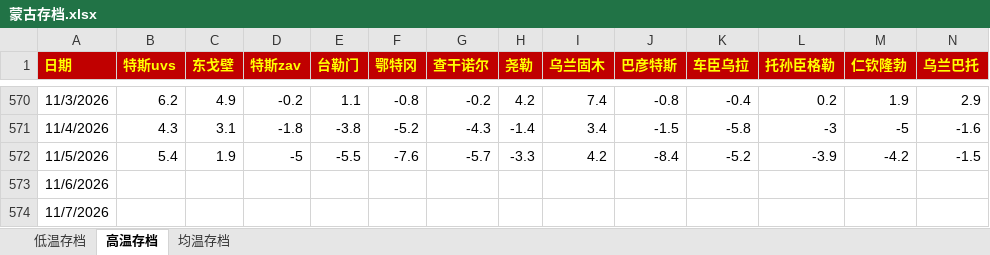
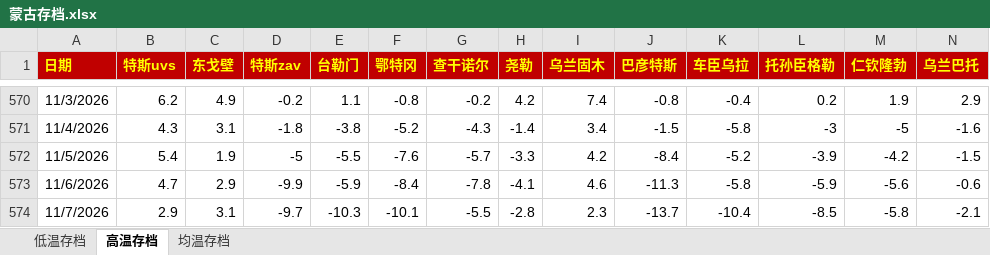
Before and after one commit to qkvkql/default, an Excel workbook: 气象/蒙古存档.xlsx, sheet 高温存档, drawn as a sheet; only a part is shown, gaps mark what is left out; values as stored, in another font and other column widths than the file's, no borders; the diff covers the shown part only; the diff names each change by its address in the sheet, - before the commit and + after, or states it on an @@ line.

```diff
--- a/气象/蒙古存档.xlsx (sheet 高温存档)
+++ b/气象/蒙古存档.xlsx (sheet 高温存档)
-B573 (特斯uvs): (empty)
+B573 (特斯uvs): 4.7
-C573 (东戈壁): (empty)
+C573 (东戈壁): 2.9
-D573 (特斯zav): (empty)
+D573 (特斯zav): -9.9
-E573 (台勒门): (empty)
+E573 (台勒门): -5.9
-F573 (鄂特冈): (empty)
+F573 (鄂特冈): -8.4
-G573 (查干诺尔): (empty)
+G573 (查干诺尔): -7.8
-H573 (尧勒): (empty)
+H573 (尧勒): -4.1
-I573 (乌兰固木): (empty)
+I573 (乌兰固木): 4.6
-J573 (巴彦特斯): (empty)
+J573 (巴彦特斯): -11.3
-K573 (车臣乌拉): (empty)
+K573 (车臣乌拉): -5.8
-L573 (托孙臣格勒): (empty)
+L573 (托孙臣格勒): -5.9
-M573 (仁钦隆勃): (empty)
+M573 (仁钦隆勃): -5.6
-N573 (乌兰巴托): (empty)
+N573 (乌兰巴托): -0.6
-B574 (特斯uvs): (empty)
+B574 (特斯uvs): 2.9
-C574 (东戈壁): (empty)
+C574 (东戈壁): 3.1
-D574 (特斯zav): (empty)
+D574 (特斯zav): -9.7
-E574 (台勒门): (empty)
+E574 (台勒门): -10.3
-F574 (鄂特冈): (empty)
+F574 (鄂特冈): -10.1
-G574 (查干诺尔): (empty)
+G574 (查干诺尔): -5.5
-H574 (尧勒): (empty)
+H574 (尧勒): -2.8
-I574 (乌兰固木): (empty)
+I574 (乌兰固木): 2.3
-J574 (巴彦特斯): (empty)
+J574 (巴彦特斯): -13.7
-K574 (车臣乌拉): (empty)
+K574 (车臣乌拉): -10.4
-L574 (托孙臣格勒): (empty)
+L574 (托孙臣格勒): -8.5
-M574 (仁钦隆勃): (empty)
+M574 (仁钦隆勃): -5.8
-N574 (乌兰巴托): (empty)
+N574 (乌兰巴托): -2.1
```
Also changed, not shown: 52 edited cells elsewhere in this sheet, sheet 均温存档, sheet 低温存档, 气象/For_Python_站点信息和记录.xlsx, 气象/表格文件/双站或位置对比/比冷权重.xlsm, 10 other files.
